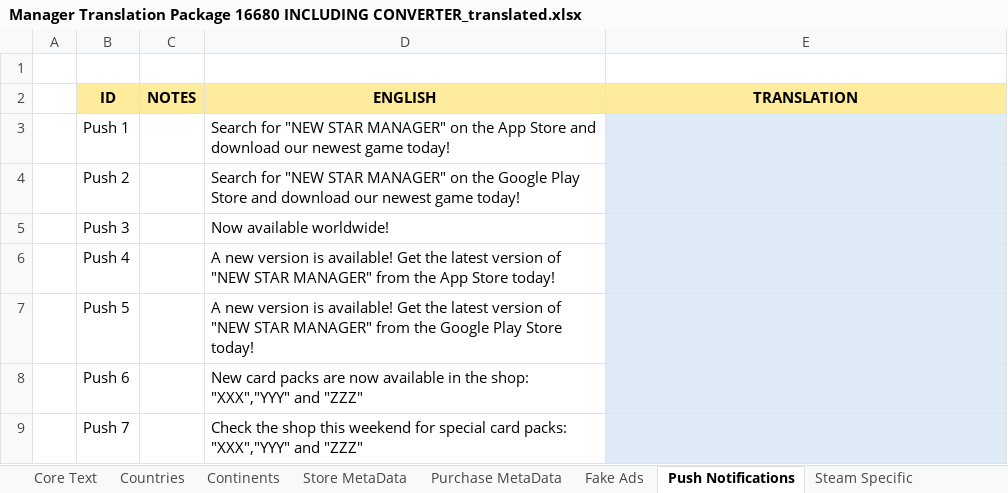
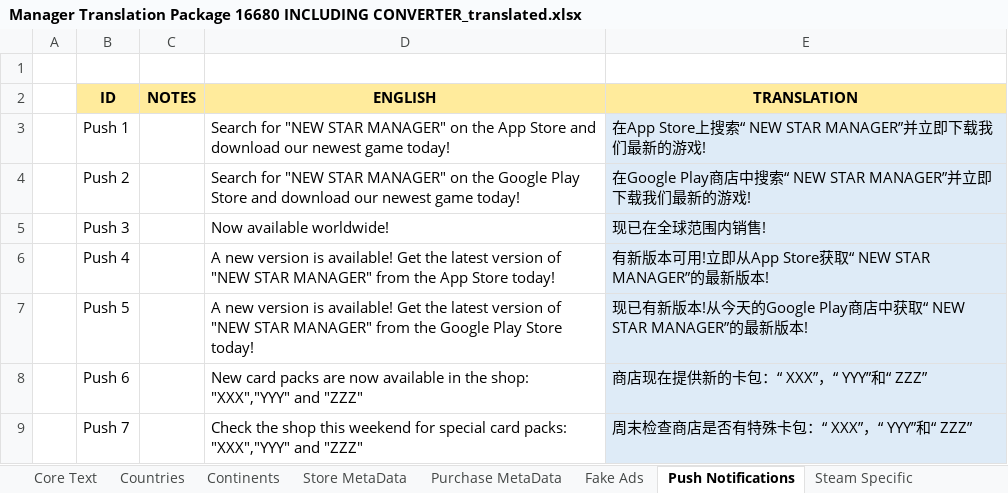
Before and after one commit to qinbatista/GoogleTranslator, an Excel workbook: Manager Translation Package 16680 INCLUDING CONVERTER_translated.xlsx, sheet Push Notifications, drawn as a sheet; values as stored, in another font and other column widths than the file's, no borders; the diff names each change by its address in the sheet, - before the commit and + after, or states it on an @@ line.

```diff
--- a/Manager Translation Package 16680 INCLUDING CONVERTER_translated.xlsx (sheet Push Notifications)
+++ b/Manager Translation Package 16680 INCLUDING CONVERTER_translated.xlsx (sheet Push Notifications)
-E3 (TRANSLATION): (empty)
+E3 (TRANSLATION): 在App Store上搜索“ NEW STAR MANAGER”并立即下载我们最新的游戏!
-E4 (TRANSLATION): (empty)
+E4 (TRANSLATION): 在Google Play商店中搜索“ NEW STAR MANAGER”并立即下载我们最新的游戏!
-E5 (TRANSLATION): (empty)
+E5 (TRANSLATION): 现已在全球范围内销售!
-E6 (TRANSLATION): (empty)
+E6 (TRANSLATION): 有新版本可用!立即从App Store获取“ NEW STAR MANAGER”的最新版本!
-E7 (TRANSLATION): (empty)
+E7 (TRANSLATION): 现已有新版本!从今天的Google Play商店中获取“ NEW STAR MANAGER”的最新版本!
-E8 (TRANSLATION): (empty)
+E8 (TRANSLATION): 商店现在提供新的卡包：“ XXX”，“ YYY”和“ ZZZ”
-E9 (TRANSLATION): (empty)
+E9 (TRANSLATION): 周末检查商店是否有特殊卡包：“ XXX”，“ YYY”和“ ZZZ”
```
Also changed, not shown: sheet Countries, sheet Purchase MetaData, sheet Store MetaData, sheet Fake Ads, sheet Continents, 3 other files.
